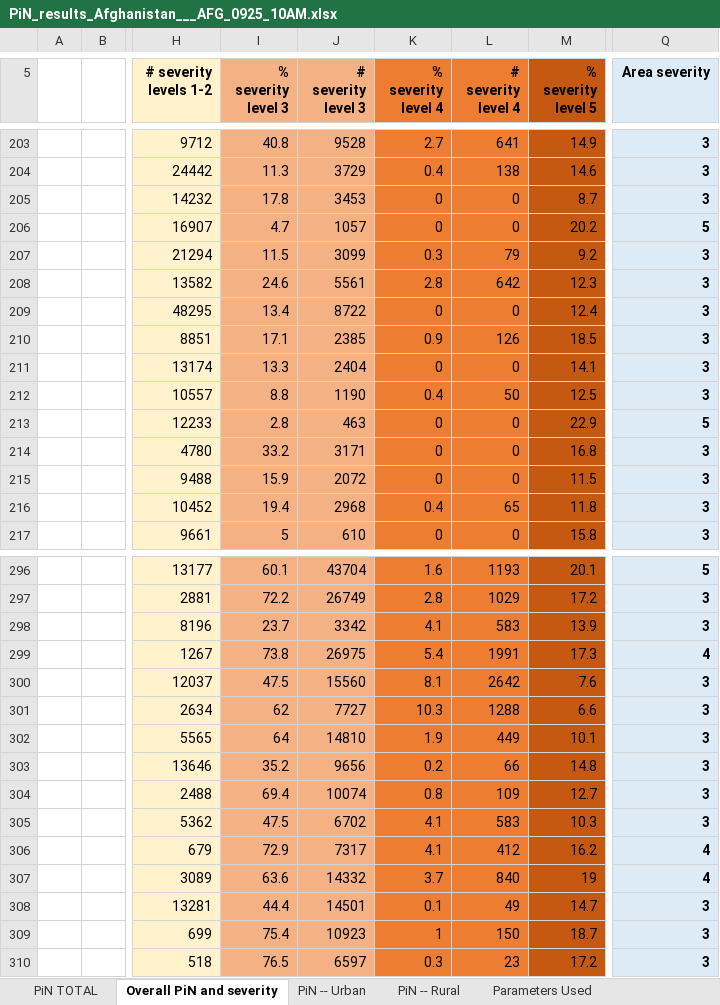
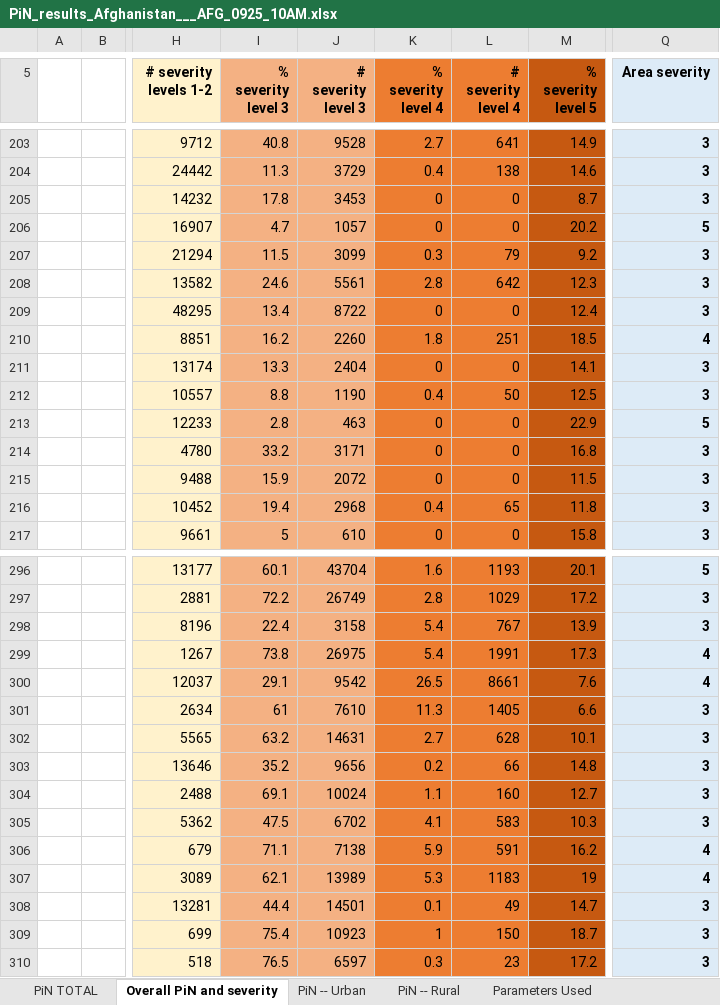
Before and after one commit to martivit/pin-calculation-app, an Excel workbook: platform_PiN_output/Afghanistan___AFG/PiN_results_Afghanistan___AFG_0925_10AM.xlsx, sheet Overall PiN and severity, drawn as a sheet; only a part is shown, gaps mark what is left out; values as stored, in another font and other column widths than the file's, no borders; the diff covers the shown part only; the diff names each change by its address in the sheet, - before the commit and + after, or states it on an @@ line.

```diff
--- a/platform_PiN_output/Afghanistan___AFG/PiN_results_Afghanistan___AFG_0925_10AM.xlsx (sheet Overall PiN and severity)
+++ b/platform_PiN_output/Afghanistan___AFG/PiN_results_Afghanistan___AFG_0925_10AM.xlsx (sheet Overall PiN and severity)
-I210 (% severity level 3): 17.1
+I210 (% severity level 3): 16.2
-J210 (# severity level 3): 2385
+J210 (# severity level 3): 2260
-K210 (% severity level 4): 0.9
+K210 (% severity level 4): 1.8
-L210 (# severity level 4): 126
+L210 (# severity level 4): 251
-Q210 (Area severity): 3
+Q210 (Area severity): 4
-I298 (% severity level 3): 23.7
+I298 (% severity level 3): 22.4
-J298 (# severity level 3): 3342
+J298 (# severity level 3): 3158
-K298 (% severity level 4): 4.1
+K298 (% severity level 4): 5.4
-L298 (# severity level 4): 583
+L298 (# severity level 4): 767
-I300 (% severity level 3): 47.5
+I300 (% severity level 3): 29.1
-J300 (# severity level 3): 15560
+J300 (# severity level 3): 9542
-K300 (% severity level 4): 8.1
+K300 (% severity level 4): 26.5
-L300 (# severity level 4): 2642
+L300 (# severity level 4): 8661
-Q300 (Area severity): 3
+Q300 (Area severity): 4
-I301 (% severity level 3): 62
+I301 (% severity level 3): 61
-J301 (# severity level 3): 7727
+J301 (# severity level 3): 7610
-K301 (% severity level 4): 10.3
+K301 (% severity level 4): 11.3
-L301 (# severity level 4): 1288
+L301 (# severity level 4): 1405
-I302 (% severity level 3): 64
+I302 (% severity level 3): 63.2
-J302 (# severity level 3): 14810
+J302 (# severity level 3): 14631
-K302 (% severity level 4): 1.9
+K302 (% severity level 4): 2.7
-L302 (# severity level 4): 449
+L302 (# severity level 4): 628
-I304 (% severity level 3): 69.4
+I304 (% severity level 3): 69.1
-J304 (# severity level 3): 10074
+J304 (# severity level 3): 10024
-K304 (% severity level 4): 0.8
+K304 (% severity level 4): 1.1
-L304 (# severity level 4): 109
+L304 (# severity level 4): 160
-I306 (% severity level 3): 72.9
+I306 (% severity level 3): 71.1
-J306 (# severity level 3): 7317
+J306 (# severity level 3): 7138
-K306 (% severity level 4): 4.1
+K306 (% severity level 4): 5.9
-L306 (# severity level 4): 412
+L306 (# severity level 4): 591
-I307 (% severity level 3): 63.6
+I307 (% severity level 3): 62.1
-J307 (# severity level 3): 14332
+J307 (# severity level 3): 13989
-K307 (% severity level 4): 3.7
+K307 (% severity level 4): 5.3
-L307 (# severity level 4): 840
+L307 (# severity level 4): 1183
```
Also changed, not shown: 450 edited cells elsewhere in this sheet, sheet PiN -- Rural, sheet PiN -- Urban, sheet PiN TOTAL, sheet Parameters Used.
